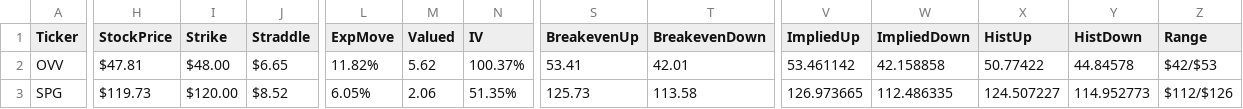
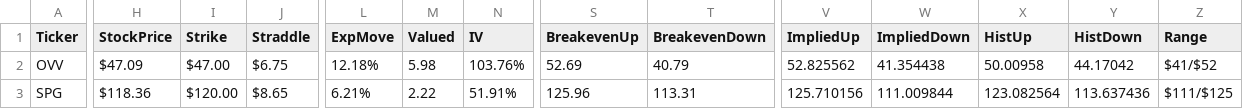
Before and after one commit to jpfulton248/datechecker, a CSV file: flaskr/static/screener.csv, drawn as a sheet; only a part is shown, gaps mark what is left out; the diff covers the shown part only; the diff names each change by its address in the sheet, - before the commit and + after, or states it on an @@ line.

```diff
--- a/flaskr/static/screener.csv
+++ b/flaskr/static/screener.csv
-H2 (StockPrice): $47.81
+H2 (StockPrice): $47.09
-I2 (Strike): $48.00
+I2 (Strike): $47.00
-J2 (Straddle): $6.65
+J2 (Straddle): $6.75
-L2 (ExpMove): 11.82%
+L2 (ExpMove): 12.18%
-M2 (Valued): 5.62
+M2 (Valued): 5.98
-N2 (IV): 100.37%
+N2 (IV): 103.76%
-S2 (BreakevenUp): 53.41
+S2 (BreakevenUp): 52.69
-T2 (BreakevenDown): 42.01
+T2 (BreakevenDown): 40.79
-V2 (ImpliedUp): 53.461142
+V2 (ImpliedUp): 52.825562
-W2 (ImpliedDown): 42.158858
+W2 (ImpliedDown): 41.354438
-X2 (HistUp): 50.77422
+X2 (HistUp): 50.00958
-Y2 (HistDown): 44.84578
+Y2 (HistDown): 44.17042
-Z2 (Range): $42/$53
+Z2 (Range): $41/$52
-H3 (StockPrice): $119.73
+H3 (StockPrice): $118.36
-J3 (Straddle): $8.52
+J3 (Straddle): $8.65
-L3 (ExpMove): 6.05%
+L3 (ExpMove): 6.21%
-M3 (Valued): 2.06
+M3 (Valued): 2.22
-N3 (IV): 51.35%
+N3 (IV): 51.91%
-S3 (BreakevenUp): 125.73
+S3 (BreakevenUp): 125.96
-T3 (BreakevenDown): 113.58
+T3 (BreakevenDown): 113.31
-V3 (ImpliedUp): 126.973665
+V3 (ImpliedUp): 125.710156
-W3 (ImpliedDown): 112.486335
+W3 (ImpliedDown): 111.009844
-X3 (HistUp): 124.507227
+X3 (HistUp): 123.082564
-Y3 (HistDown): 114.952773
+Y3 (HistDown): 113.637436
-Z3 (Range): $112/$126
+Z3 (Range): $111/$125
```
Also changed, not shown: 52 edited cells elsewhere in this file, 1 other file.
